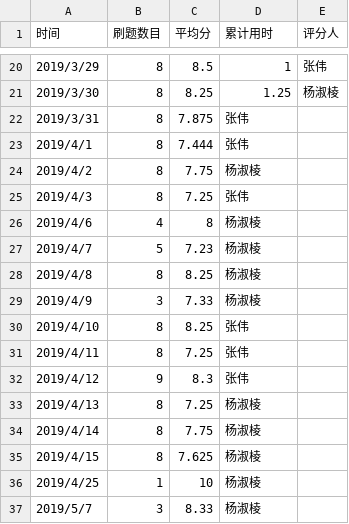
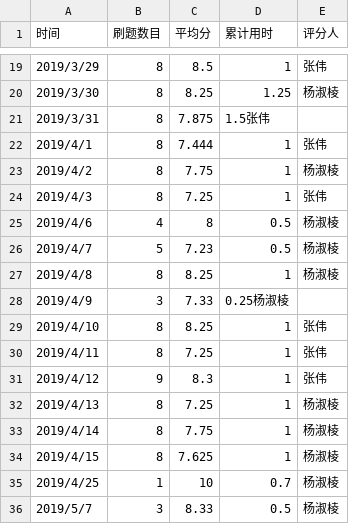
Before and after one commit to Yangeryu/C_language_practice, a CSV file: daily/每天记录.csv, drawn as a sheet; only a part is shown, gaps mark what is left out; the diff covers the shown part only.

Commit message:
每日记录

```diff
--- a/daily/每天记录.csv
+++ b/daily/每天记录.csv
@@ -21,17 +20,17 @@
 2019/3/30,8,8.25,1.25,杨淑棱
-2019/3/31,8,7.875,张伟
-2019/4/1,8,7.444,张伟
-2019/4/2,8,7.75,杨淑棱
-2019/4/3,8,7.25,张伟
-2019/4/6,4,8,杨淑棱
-2019/4/7,5,7.23,杨淑棱
-2019/4/8,8,8.25,杨淑棱
-2019/4/9,3,7.33,杨淑棱
-2019/4/10,8,8.25,张伟
-2019/4/11,8,7.25,张伟
-2019/4/12,9,8.3,张伟
-2019/4/13,8,7.25,杨淑棱
-2019/4/14,8,7.75,杨淑棱
-2019/4/15,8,7.625,杨淑棱
-2019/4/25,1,10,杨淑棱
-2019/5/7,3,8.33,杨淑棱
+2019/3/31,8,7.875,1.5张伟
+2019/4/1,8,7.444,1,张伟
+2019/4/2,8,7.75,1,杨淑棱
+2019/4/3,8,7.25, 1,张伟
+2019/4/6,4,8,0.5,杨淑棱
+2019/4/7,5,7.23,0.5,杨淑棱
+2019/4/8,8,8.25,1,杨淑棱
+2019/4/9,3,7.33,0.25杨淑棱
+2019/4/10,8,8.25,1,张伟
+2019/4/11,8,7.25,1,张伟
+2019/4/12,9,8.3,1,张伟
+2019/4/13,8,7.25,1,杨淑棱
+2019/4/14,8,7.75,1,杨淑棱
+2019/4/15,8,7.625,1,杨淑棱
+2019/4/25,1,10,0.7,杨淑棱
+2019/5/7,3,8.33,0.5,杨淑棱
```
Also changed, not shown: 1 removed row and 16 edited cells elsewhere in this file.
